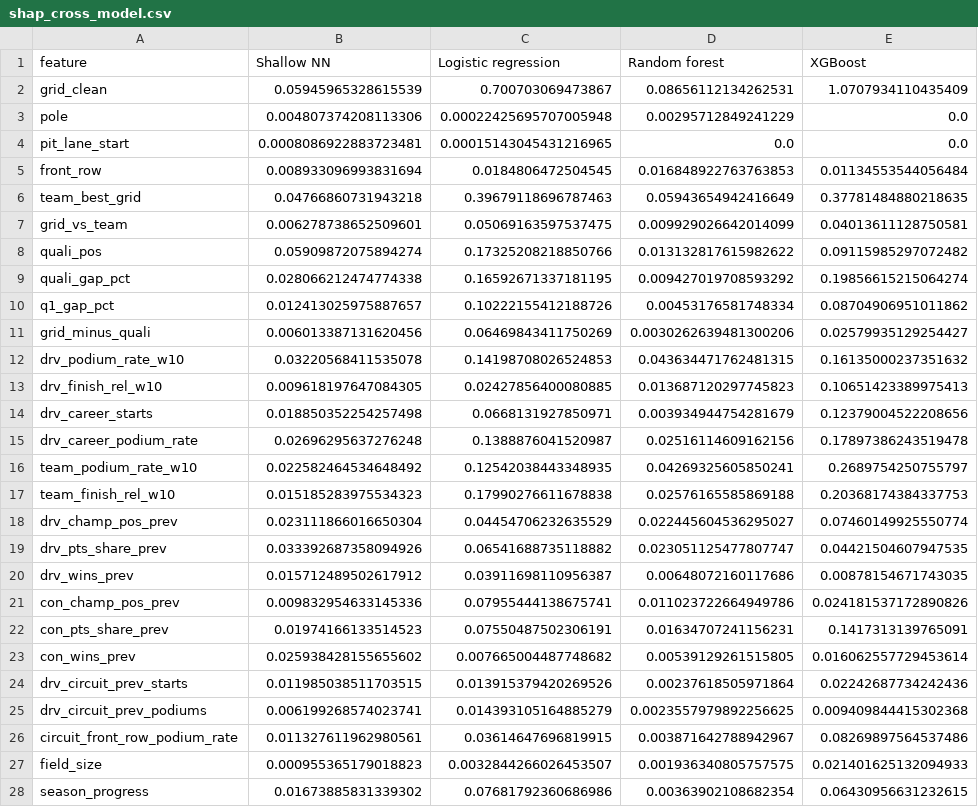
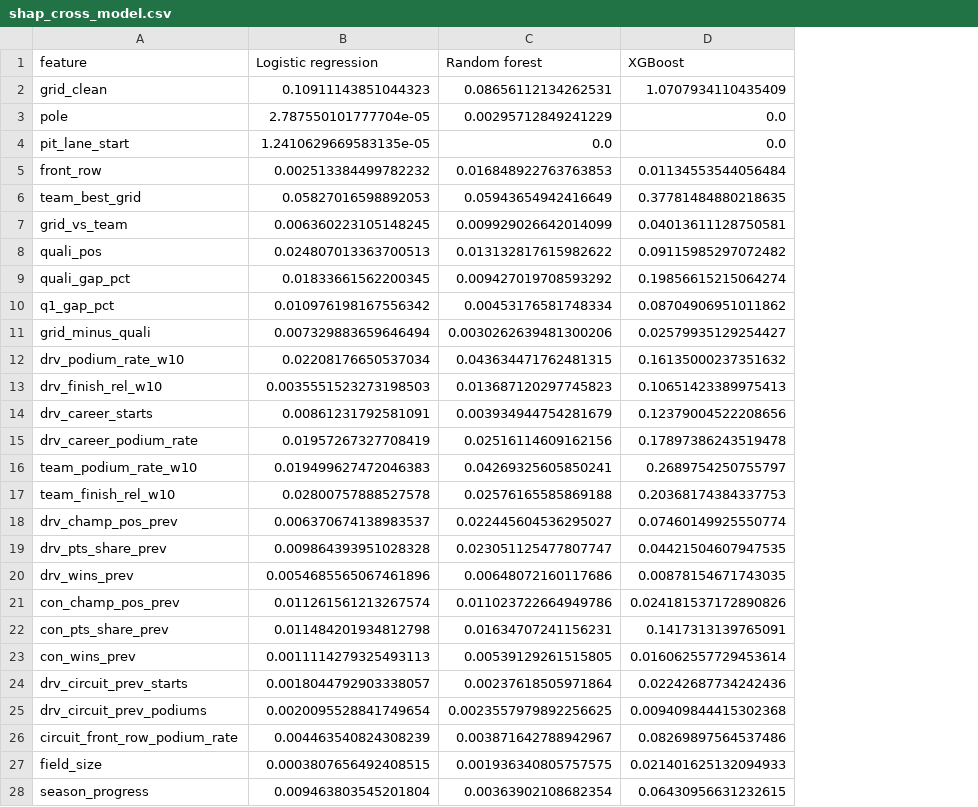
Before and after one commit to HanaAyman33/Formula-1-Podium-Prediction-Companion, a CSV file: xai_outputs/shap_cross_model.csv, drawn as a sheet; only a part is shown; removed rows and columns are numbered as before the commit, all else as after; the diff covers the shown part only; the diff names each change by its address in the sheet, - before the commit and + after, or states it on an @@ line.

Commit message:
SHAP notebook updates

```diff
--- a/xai_outputs/shap_cross_model.csv
+++ b/xai_outputs/shap_cross_model.csv
-column B (Shallow NN), rows 2-28: 0.05945965328615539 | 0.004807374208113306 | 0.0008086922883723481 | 0.008933096993831694 | 0.04766860731943218 | 0.006278738652509601 | 0.05909872075894274 | 0.028066212474774338 | 0.012413025975887657 | 0.006013387131620456 | 0.03220568411535078 | 0.009618197647084305 | 0.018850352254257498 | 0.02696295637276248 | 0.022582464534648492 | 0.015185283975534323 | 0.023111866016650304 | 0.033392687358094926 | 0.015712489502617912 | 0.009832954633145336 | 0.01974166133514523 | 0.025938428155655602 | 0.011985038511703515 | 0.006199268574023741 | 0.011327611962980561 | 0.000955365179018823 | 0.01673885831339302
-B2 (Logistic regression): 0.700703069473867
+B2 (Logistic regression): 0.10911143851044323
-B3 (Logistic regression): 0.00022425695707005948
+B3 (Logistic regression): 2.787550101777704e-05
-B4 (Logistic regression): 0.00015143045431216965
+B4 (Logistic regression): 1.2410629669583135e-05
-B5 (Logistic regression): 0.0184806472504545
+B5 (Logistic regression): 0.002513384499782232
-B6 (Logistic regression): 0.39679118696787463
+B6 (Logistic regression): 0.05827016598892053
-B7 (Logistic regression): 0.05069163597537475
+B7 (Logistic regression): 0.006360223105148245
-B8 (Logistic regression): 0.17325208218850766
+B8 (Logistic regression): 0.024807013363700513
-B9 (Logistic regression): 0.16592671337181195
+B9 (Logistic regression): 0.01833661562200345
-B10 (Logistic regression): 0.10222155412188726
+B10 (Logistic regression): 0.010976198167556342
-B11 (Logistic regression): 0.06469843411750269
+B11 (Logistic regression): 0.007329883659646494
-B12 (Logistic regression): 0.14198708026524853
+B12 (Logistic regression): 0.02208176650537034
-B13 (Logistic regression): 0.02427856400080885
+B13 (Logistic regression): 0.0035551523273198503
-B14 (Logistic regression): 0.0668131927850971
+B14 (Logistic regression): 0.00861231792581091
-B15 (Logistic regression): 0.1388876041520987
+B15 (Logistic regression): 0.01957267327708419
-B16 (Logistic regression): 0.12542038443348935
+B16 (Logistic regression): 0.019499627472046383
-B17 (Logistic regression): 0.17990276611678838
+B17 (Logistic regression): 0.02800757888527578
-B18 (Logistic regression): 0.04454706232635529
+B18 (Logistic regression): 0.006370674138983537
-B19 (Logistic regression): 0.06541688735118882
+B19 (Logistic regression): 0.009864393951028328
-B20 (Logistic regression): 0.03911698110956387
+B20 (Logistic regression): 0.0054685565067461896
-B21 (Logistic regression): 0.07955444138675741
+B21 (Logistic regression): 0.011261561213267574
-B22 (Logistic regression): 0.07550487502306191
+B22 (Logistic regression): 0.011484201934812798
-B23 (Logistic regression): 0.007665004487748682
+B23 (Logistic regression): 0.0011114279325493113
-B24 (Logistic regression): 0.013915379420269526
+B24 (Logistic regression): 0.0018044792903338057
-B25 (Logistic regression): 0.014393105164885279
+B25 (Logistic regression): 0.0020095528841749654
-B26 (Logistic regression): 0.03614647696819915
+B26 (Logistic regression): 0.004463540824308239
-B27 (Logistic regression): 0.0032844266026453507
+B27 (Logistic regression): 0.0003807656492408515
-B28 (Logistic regression): 0.07681792360686986
+B28 (Logistic regression): 0.009463803545201804
```
Also changed, not shown: 2 edited cells elsewhere in this file, xai_outputs/local_cases_all_models.csv, xai_outputs/other_models_shap_status.csv, 36 other files.
